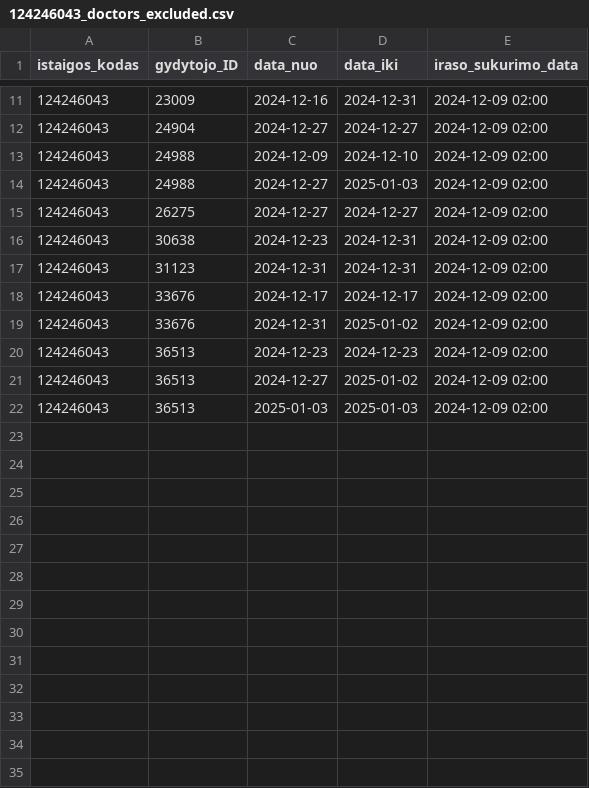
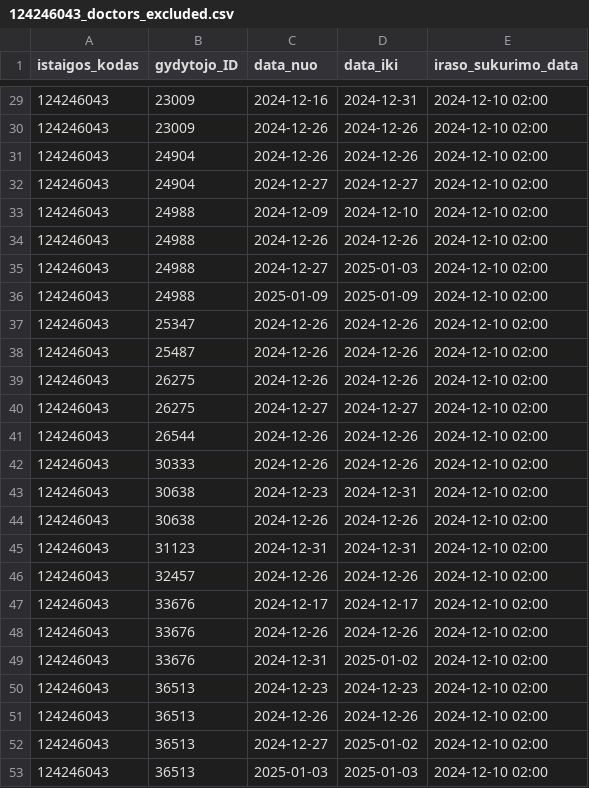
Before and after one commit to NVPgit/naujosios-vilnios-poliklinika, a CSV file: 124246043_doctors_excluded.csv, drawn as a sheet; only a part is shown, gaps mark what is left out; the diff covers the shown part only.

```diff
--- a/124246043_doctors_excluded.csv
+++ b/124246043_doctors_excluded.csv
@@ -11,12 +29,25 @@ istaigos_kodas;gydytojo_ID;data_nuo;data_iki;iraso_sukurimo_data
-124246043;23009;2024-12-16;2024-12-31;2024-12-09 02:00
-124246043;24904;2024-12-27;2024-12-27;2024-12-09 02:00
-124246043;24988;2024-12-09;2024-12-10;2024-12-09 02:00
-124246043;24988;2024-12-27;2025-01-03;2024-12-09 02:00
-124246043;26275;2024-12-27;2024-12-27;2024-12-09 02:00
-124246043;30638;2024-12-23;2024-12-31;2024-12-09 02:00
-124246043;31123;2024-12-31;2024-12-31;2024-12-09 02:00
-124246043;33676;2024-12-17;2024-12-17;2024-12-09 02:00
-124246043;33676;2024-12-31;2025-01-02;2024-12-09 02:00
-124246043;36513;2024-12-23;2024-12-23;2024-12-09 02:00
-124246043;36513;2024-12-27;2025-01-02;2024-12-09 02:00
-124246043;36513;2025-01-03;2025-01-03;2024-12-09 02:00
+124246043;23009;2024-12-16;2024-12-31;2024-12-10 02:00
+124246043;23009;2024-12-26;2024-12-26;2024-12-10 02:00
+124246043;24904;2024-12-26;2024-12-26;2024-12-10 02:00
+124246043;24904;2024-12-27;2024-12-27;2024-12-10 02:00
+124246043;24988;2024-12-09;2024-12-10;2024-12-10 02:00
+124246043;24988;2024-12-26;2024-12-26;2024-12-10 02:00
+124246043;24988;2024-12-27;2025-01-03;2024-12-10 02:00
+124246043;24988;2025-01-09;2025-01-09;2024-12-10 02:00
+124246043;25347;2024-12-26;2024-12-26;2024-12-10 02:00
+124246043;25487;2024-12-26;2024-12-26;2024-12-10 02:00
+124246043;26275;2024-12-26;2024-12-26;2024-12-10 02:00
+124246043;26275;2024-12-27;2024-12-27;2024-12-10 02:00
+124246043;26544;2024-12-26;2024-12-26;2024-12-10 02:00
+124246043;30333;2024-12-26;2024-12-26;2024-12-10 02:00
+124246043;30638;2024-12-23;2024-12-31;2024-12-10 02:00
+124246043;30638;2024-12-26;2024-12-26;2024-12-10 02:00
+124246043;31123;2024-12-31;2024-12-31;2024-12-10 02:00
+124246043;32457;2024-12-26;2024-12-26;2024-12-10 02:00
+124246043;33676;2024-12-17;2024-12-17;2024-12-10 02:00
+124246043;33676;2024-12-26;2024-12-26;2024-12-10 02:00
+124246043;33676;2024-12-31;2025-01-02;2024-12-10 02:00
+124246043;36513;2024-12-23;2024-12-23;2024-12-10 02:00
+124246043;36513;2024-12-26;2024-12-26;2024-12-10 02:00
+124246043;36513;2024-12-27;2025-01-02;2024-12-10 02:00
+124246043;36513;2025-01-03;2025-01-03;2024-12-10 02:00
```
Also changed, not shown: 18 added rows and 9 edited cells elsewhere in this file, 124246043_family_doctors_list.csv, 124246043_free_registrations.csv, 1 other file.
